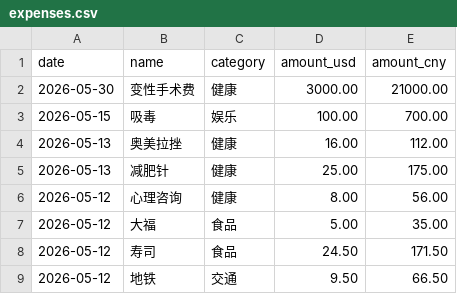
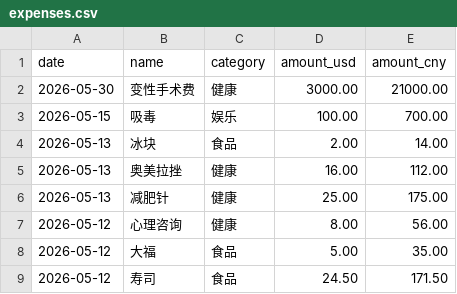
Before and after one commit to yang-lanlan/jizhang, a CSV file: data/expenses.csv, drawn as a sheet; only a part is shown; the shorter side is filled out with more unchanged rows; the diff names each change by its address in the sheet, - before the commit and + after, or states it on an @@ line.

Commit message:
chore: update csv 2026-05-13T17:12:55.874Z

```diff
--- a/data/expenses.csv
+++ b/data/expenses.csv
+row 4: 2026-05-13 | 冰块 | 食品 | 2.00 | 14.00
```
